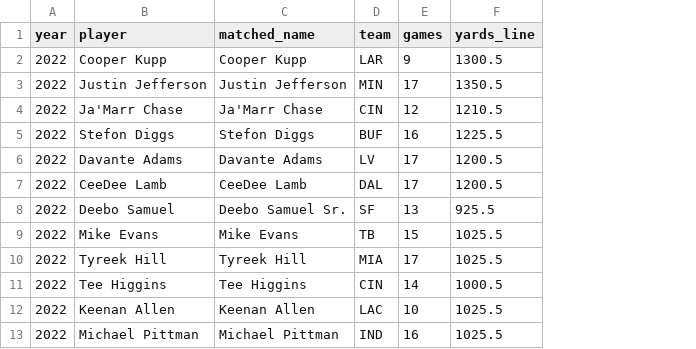
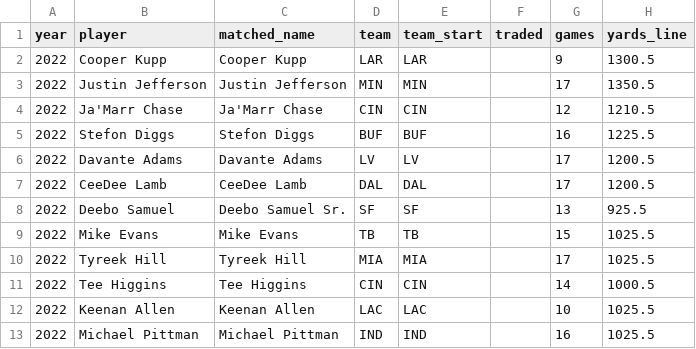
Before and after one commit to andreasravi/statpadded, a CSV file: projects/wr-prop-accuracy/data/wr_prop_grades.csv, drawn as a sheet; only a part is shown; the diff names each change by its address in the sheet, - before the commit and + after, or states it on an @@ line.

```diff
--- a/projects/wr-prop-accuracy/data/wr_prop_grades.csv
+++ b/projects/wr-prop-accuracy/data/wr_prop_grades.csv
+column E (team_start), rows 2-13: LAR | MIN | CIN | BUF | LV | DAL | SF | TB | MIA | CIN | LAC | IND
+column F (traded), empty
```
Also changed, not shown: projects/wr-prop-accuracy/data/context_rec_by_qb_tier.csv, projects/wr-prop-accuracy/data/context_rec_by_win_total.csv, 15 other files.
